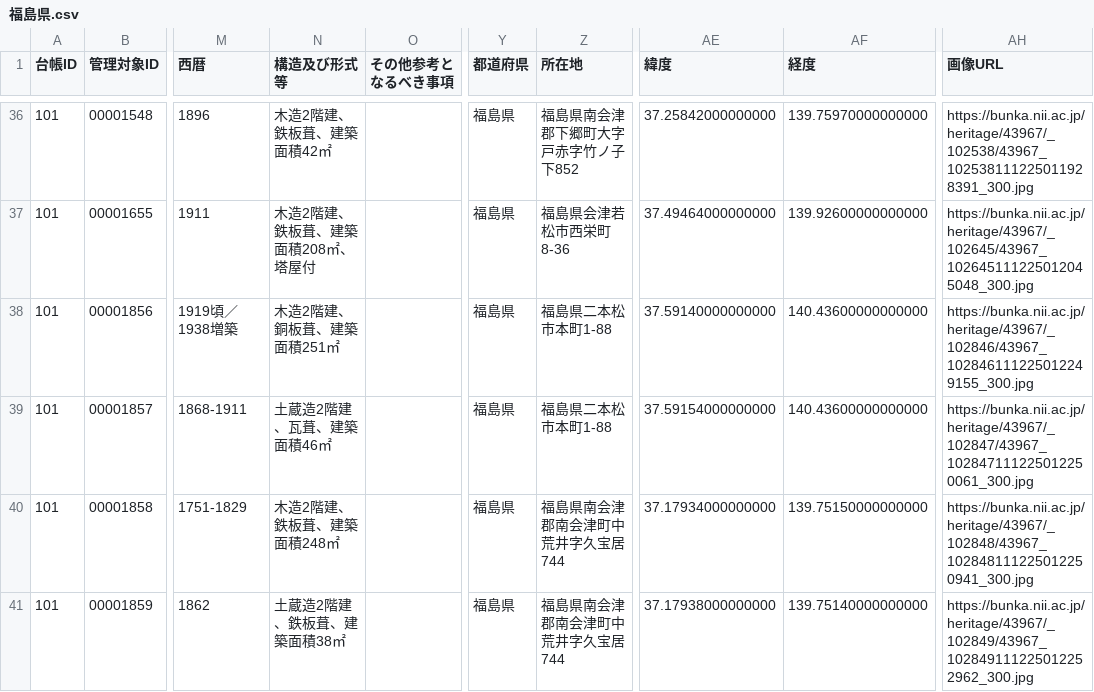
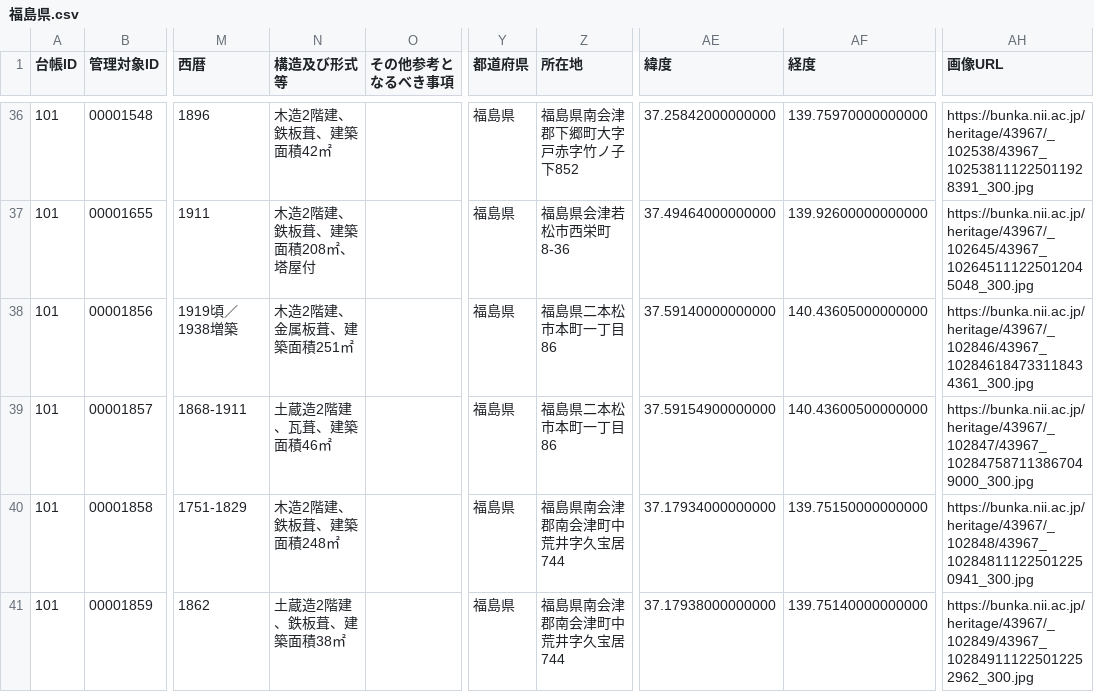
Before and after one commit to shinyaoguri/touroku-bunkazai, a CSV file: api/福島県.csv, drawn as a sheet; only a part is shown, gaps mark what is left out; the diff names each change by its address in the sheet, - before the commit and + after, or states it on an @@ line.

```diff
--- a/api/福島県.csv
+++ b/api/福島県.csv
-N38 (構造及び形式等): 木造2階建、銅板葺、建築面積251㎡
+N38 (構造及び形式等): 木造2階建、金属板葺、建築面積251㎡
-Z38:Z39 (所在地): 福島県二本松市本町1-88
+Z38:Z39 (所在地): 福島県二本松市本町一丁目86
-AF38 (経度): 140.43600000000000
+AF38 (経度): 140.43605000000000
-AH38 (画像URL): https://bunka.nii.ac.jp/heritage/43967/_102846/43967_102846111225012249155_300.jpg
+AH38 (画像URL): https://bunka.nii.ac.jp/heritage/43967/_102846/43967_102846184733118434361_300.jpg
-AE39 (緯度): 37.59154000000000
+AE39 (緯度): 37.59154900000000
-AF39 (経度): 140.43600000000000
+AF39 (経度): 140.43600500000000
-AH39 (画像URL): https://bunka.nii.ac.jp/heritage/43967/_102847/43967_102847111225012250061_300.jpg
+AH39 (画像URL): https://bunka.nii.ac.jp/heritage/43967/_102847/43967_102847587113867049000_300.jpg
```
Also changed, not shown: api/佐賀県.csv, api/奈良県.csv, 47 other files.
